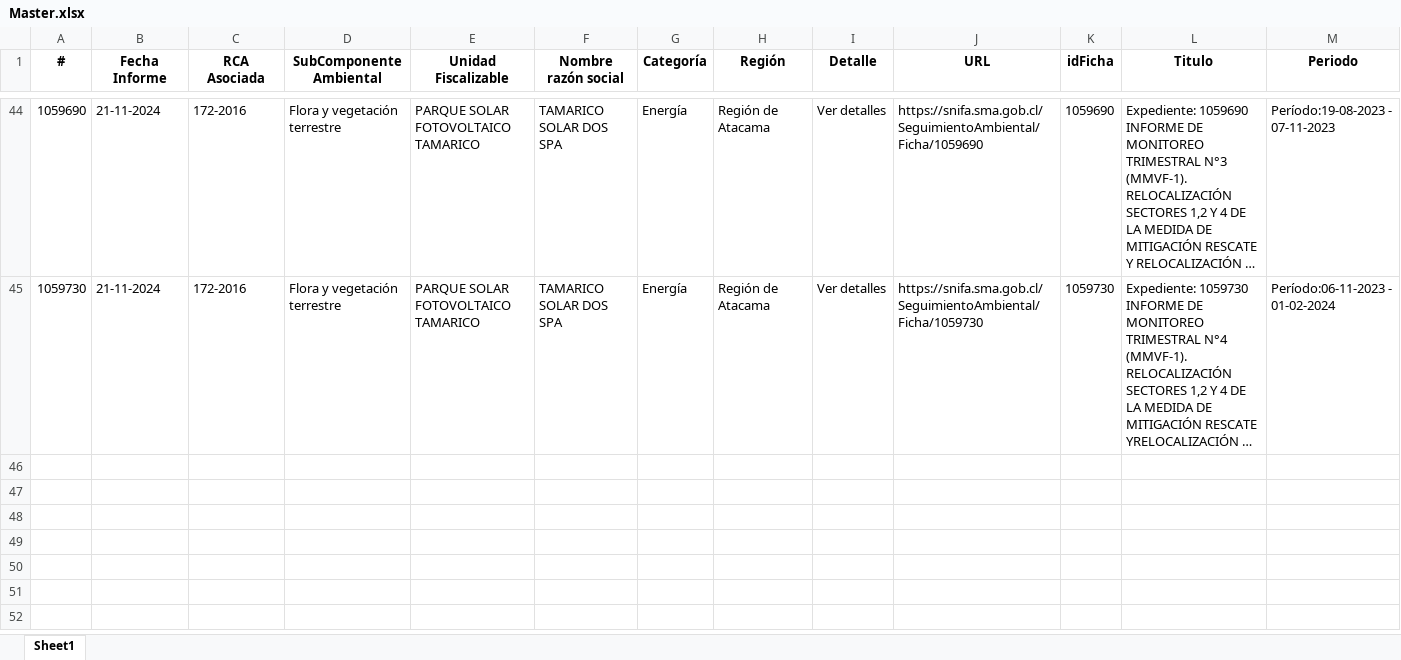
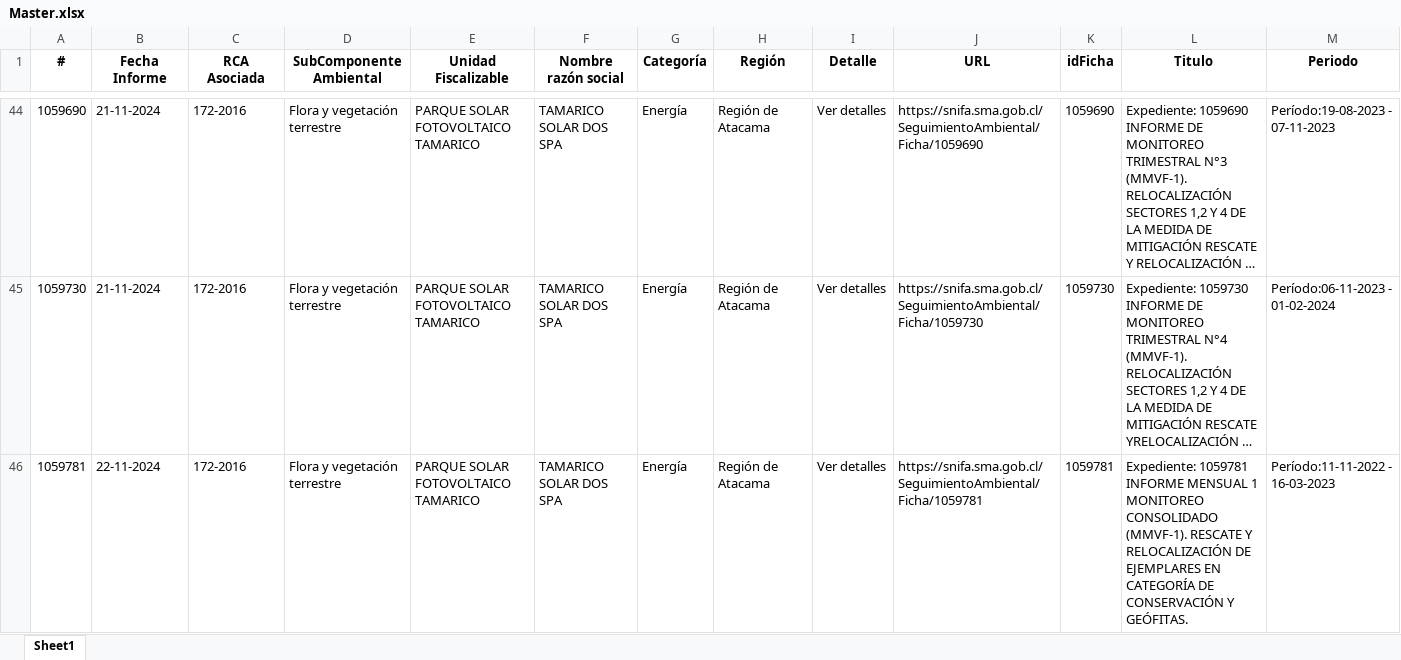
Before and after one commit to Sud-Austral/tamarico, an Excel workbook: Master.xlsx, sheet Sheet1, drawn as a sheet; only a part is shown, gaps mark what is left out; long unchanged cells end in …; values as stored, in another font and other column widths than the file's, no borders; rows hold the shown columns only; the diff names each change by its address in the sheet, - before the commit and + after, or states it on an @@ line.

```diff
--- a/Master.xlsx (sheet Sheet1)
+++ b/Master.xlsx (sheet Sheet1)
+row 46: 1059781 | 22-11-2024 | 172-2016 | Flora y vegetación terrestre | PARQUE SOLAR FOTOVOLTAICO TAMARICO | TAMARICO SOLAR DOS SPA | Energía | Región de Atacama | Ver detalles | https://snifa.sma.gob.cl/SeguimientoAmbiental/Ficha/1059781 | 1059781 | Expediente: 1059781 INFORME MENSUAL 1 MONITOREO CONSOLIDADO (MMVF-1). RESCATE Y RELOCALIZACIÓN DE EJEMPLARES EN CATEGORÍA DE CONSERVACIÓN Y GEÓFITAS. | Período:11-11-2022 - 16-03-2023
```
Also changed, not shown: Archivos.xlsx, 3 other files.
